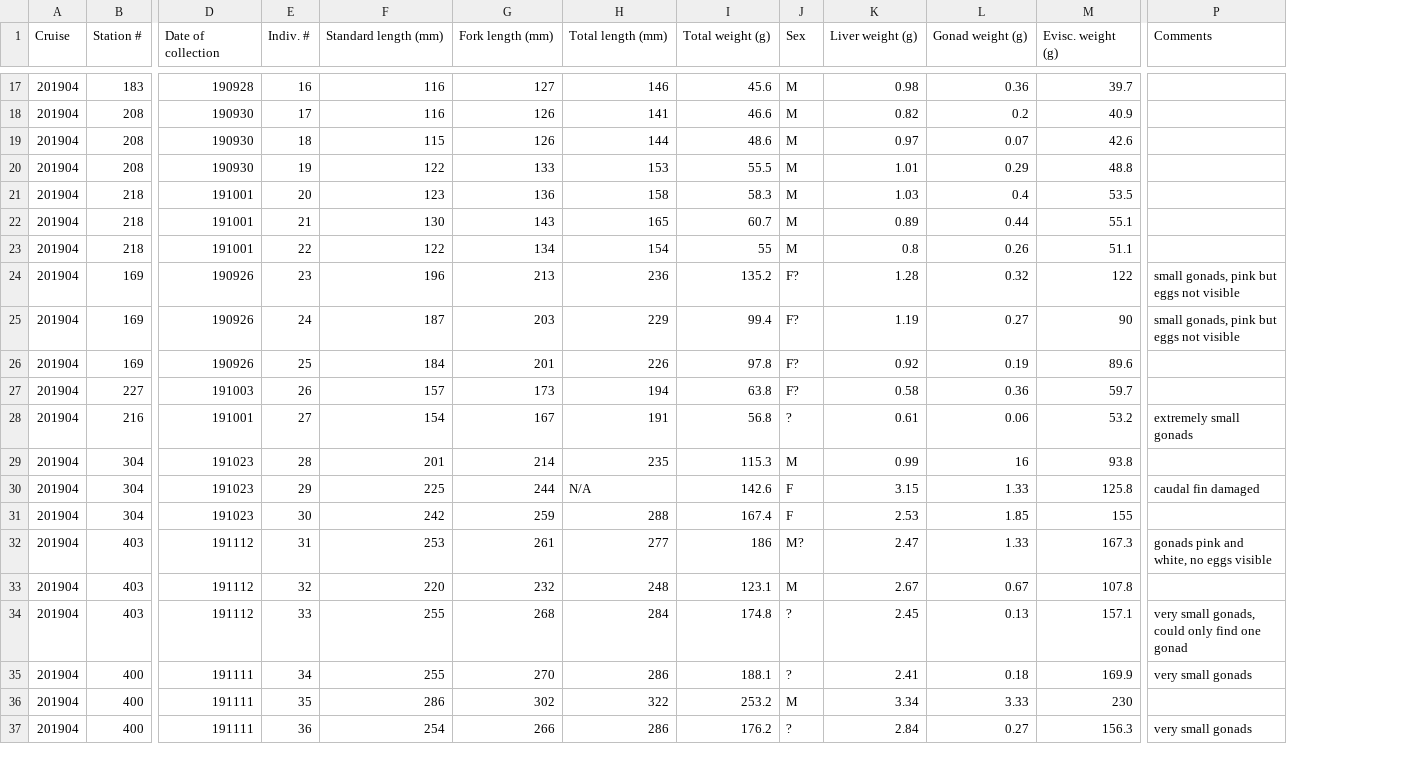
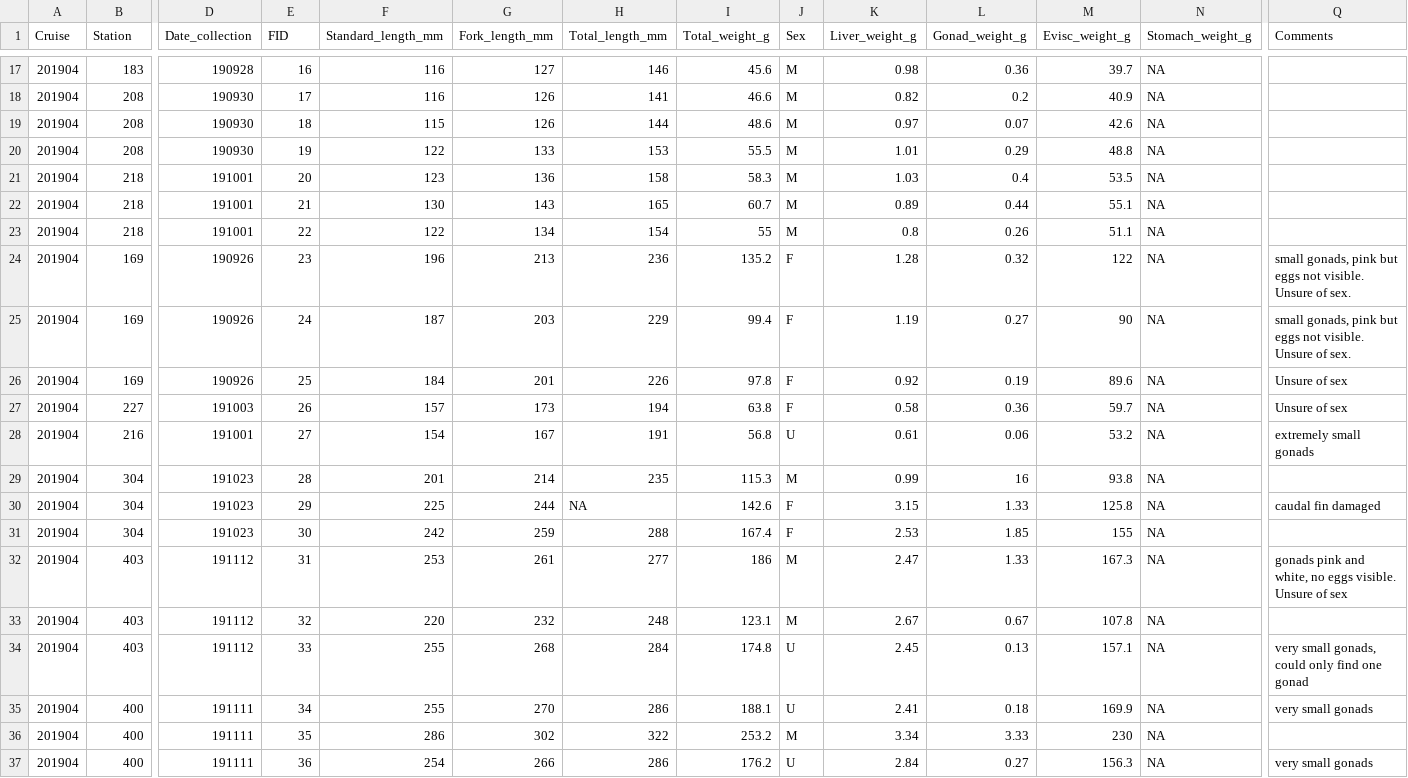
Before and after one commit to cabanelas/foragefish_diets, a CSV file: raw/raw_googledrive/FishDissectionData_201904.csv, drawn as a sheet; only a part is shown, gaps mark what is left out; addresses are those after the commit; the diff covers the shown part only; the diff names each change by its address in the sheet, - before the commit and + after, or states it on an @@ line.

```diff
--- a/raw/raw_googledrive/FishDissectionData_201904.csv
+++ b/raw/raw_googledrive/FishDissectionData_201904.csv
+column N (Stomach_weight_g), rows 17-37: all NA
-B1: Station #
+B1: Station
-D1: Date of collection
+D1: Date_collection
-E1: Indiv. #
+E1: FID
-F1: Standard length (mm)
+F1: Standard_length_mm
-G1: Fork length (mm)
+G1: Fork_length_mm
-H1: Total length (mm)
+H1: Total_length_mm
-I1: Total weight (g)
+I1: Total_weight_g
-K1: Liver weight (g)
+K1: Liver_weight_g
-L1: Gonad weight (g)
+L1: Gonad_weight_g
-M1: Evisc. weight (g)
+M1: Evisc_weight_g
-J24:J27 (Sex): F?
+J24:J27 (Sex): F
-Q24:Q25 (Comments): …eggs not visible
+Q24:Q25 (Comments): …eggs not visible. Unsure of sex.
-Q26:Q27 (Comments): (empty)
+Q26:Q27 (Comments): Unsure of sex
-J28 (Sex): ?
+J28 (Sex): U
-H30 (Total_length_mm): N/A
+H30 (Total_length_mm): NA
-J32 (Sex): M?
+J32 (Sex): M
-Q32 (Comments): …no eggs visible
+Q32 (Comments): …no eggs visible. Unsure of sex
-J34:J35 (Sex): ?
+J34:J35 (Sex): U
-J37 (Sex): ?
+J37 (Sex): U
```
Also changed, not shown: 131 edited cells elsewhere in this file, raw/raw_googledrive/FishDissectionData_201802.csv, raw/raw_googledrive/FishDissectionData_201804.csv, 2 other files.
